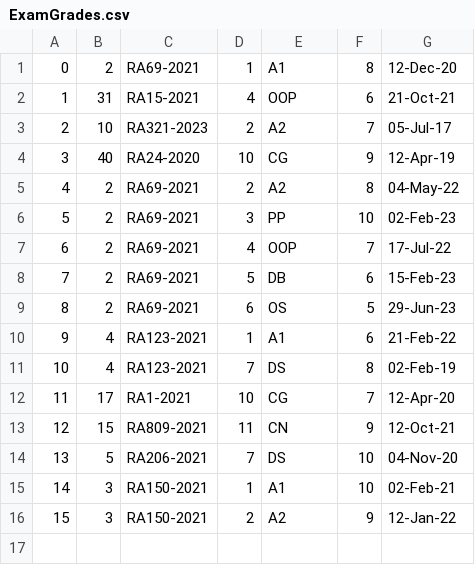
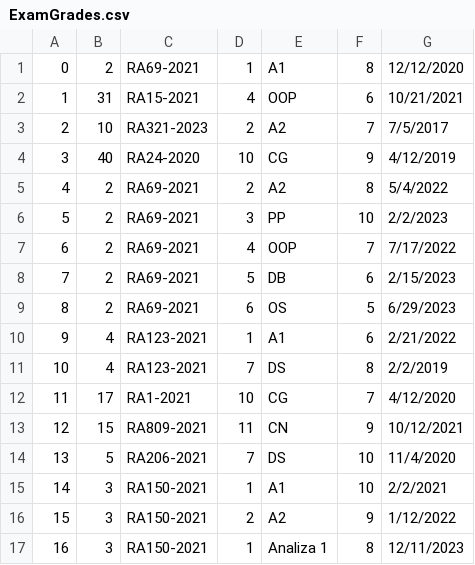
Before and after one commit to VeljkoW/Student-Service, a CSV file: CLI/Data/ExamGrades.csv, drawn as a sheet.

Commit message:
implemented adding a new grade, removing it from subjects a student is attending and adding the grade to examgrades

```diff
--- a/CLI/Data/ExamGrades.csv
+++ b/CLI/Data/ExamGrades.csv
@@ -1,16 +1,17 @@
-0|2|RA69-2021|1|A1|8|12-Dec-20
-1|31|RA15-2021|4|OOP|6|21-Oct-21
-2|10|RA321-2023|2|A2|7|05-Jul-17
-3|40|RA24-2020|10|CG|9|12-Apr-19
-4|2|RA69-2021|2|A2|8|04-May-22
-5|2|RA69-2021|3|PP|10|02-Feb-23
-6|2|RA69-2021|4|OOP|7|17-Jul-22
-7|2|RA69-2021|5|DB|6|15-Feb-23
-8|2|RA69-2021|6|OS|5|29-Jun-23
-9|4|RA123-2021|1|A1|6|21-Feb-22
-10|4|RA123-2021|7|DS|8|02-Feb-19
-11|17|RA1-2021|10|CG|7|12-Apr-20
-12|15|RA809-2021|11|CN|9|12-Oct-21
-13|5|RA206-2021|7|DS|10|04-Nov-20
-14|3|RA150-2021|1|A1|10|02-Feb-21
-15|3|RA150-2021|2|A2|9|12-Jan-22
+0|2|RA69-2021|1|A1|8|12/12/2020
+1|31|RA15-2021|4|OOP|6|10/21/2021
+2|10|RA321-2023|2|A2|7|7/5/2017
+3|40|RA24-2020|10|CG|9|4/12/2019
+4|2|RA69-2021|2|A2|8|5/4/2022
+5|2|RA69-2021|3|PP|10|2/2/2023
+6|2|RA69-2021|4|OOP|7|7/17/2022
+7|2|RA69-2021|5|DB|6|2/15/2023
+8|2|RA69-2021|6|OS|5|6/29/2023
+9|4|RA123-2021|1|A1|6|2/21/2022
+10|4|RA123-2021|7|DS|8|2/2/2019
+11|17|RA1-2021|10|CG|7|4/12/2020
+12|15|RA809-2021|11|CN|9|10/12/2021
+13|5|RA206-2021|7|DS|10|11/4/2020
+14|3|RA150-2021|1|A1|10|2/2/2021
+15|3|RA150-2021|2|A2|9|1/12/2022
+16|3|RA150-2021|1|Analiza 1|8|12/11/2023
```
Also changed, not shown: 5 other files.
